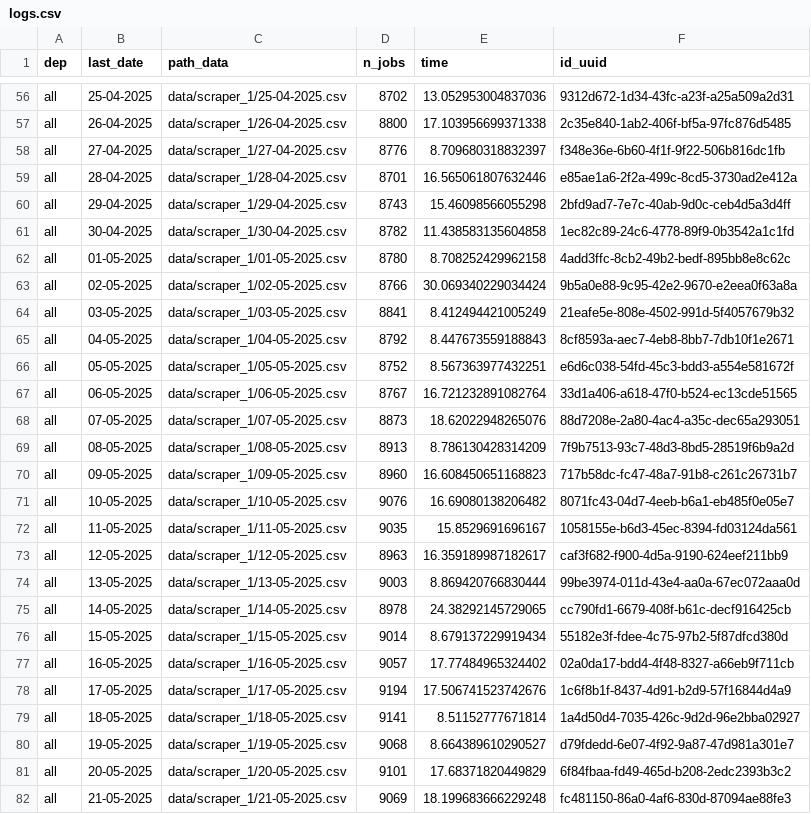
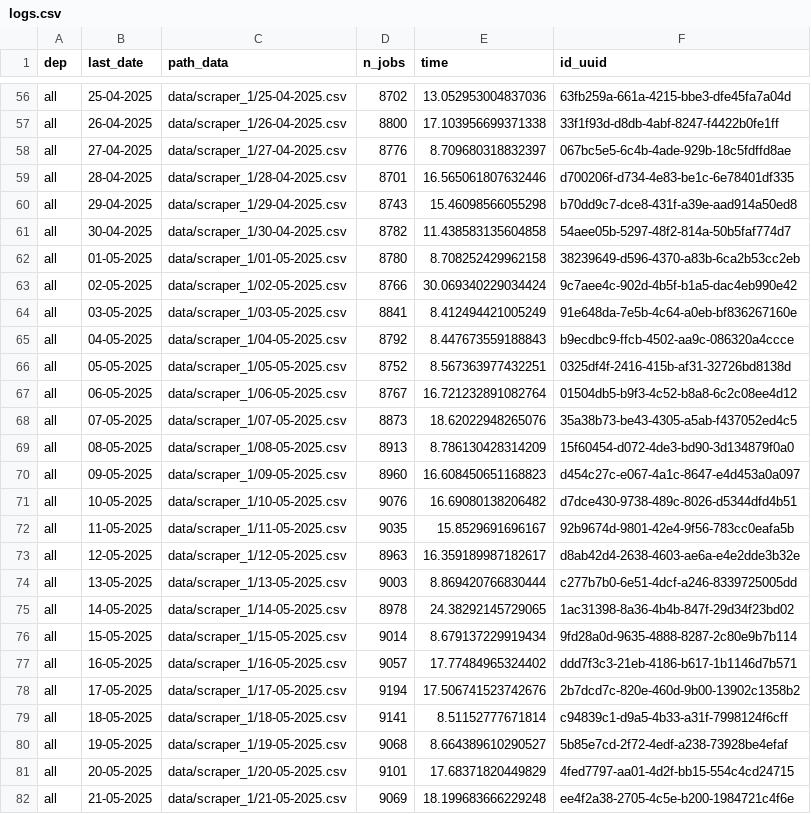
Before and after one commit to CJ2901/extract_empleos, a CSV file: scrapers/scraper_1/logs/logs.csv, drawn as a sheet; only a part is shown, gaps mark what is left out; the diff covers the shown part only; the diff names each change by its address in the sheet, - before the commit and + after, or states it on an @@ line.

```diff
--- a/scrapers/scraper_1/logs/logs.csv
+++ b/scrapers/scraper_1/logs/logs.csv
-F56 (id_uuid): 9312d672-1d34-43fc-a23f-a25a509a2d31
+F56 (id_uuid): 63fb259a-661a-4215-bbe3-dfe45fa7a04d
-F57 (id_uuid): 2c35e840-1ab2-406f-bf5a-97fc876d5485
+F57 (id_uuid): 33f1f93d-d8db-4abf-8247-f4422b0fe1ff
-F58 (id_uuid): f348e36e-6b60-4f1f-9f22-506b816dc1fb
+F58 (id_uuid): 067bc5e5-6c4b-4ade-929b-18c5fdffd8ae
-F59 (id_uuid): e85ae1a6-2f2a-499c-8cd5-3730ad2e412a
+F59 (id_uuid): d700206f-d734-4e83-be1c-6e78401df335
-F60 (id_uuid): 2bfd9ad7-7e7c-40ab-9d0c-ceb4d5a3d4ff
+F60 (id_uuid): b70dd9c7-dce8-431f-a39e-aad914a50ed8
-F61 (id_uuid): 1ec82c89-24c6-4778-89f9-0b3542a1c1fd
+F61 (id_uuid): 54aee05b-5297-48f2-814a-50b5faf774d7
-F62 (id_uuid): 4add3ffc-8cb2-49b2-bedf-895bb8e8c62c
+F62 (id_uuid): 38239649-d596-4370-a83b-6ca2b53cc2eb
-F63 (id_uuid): 9b5a0e88-9c95-42e2-9670-e2eea0f63a8a
+F63 (id_uuid): 9c7aee4c-902d-4b5f-b1a5-dac4eb990e42
-F64 (id_uuid): 21eafe5e-808e-4502-991d-5f4057679b32
+F64 (id_uuid): 91e648da-7e5b-4c64-a0eb-bf836267160e
-F65 (id_uuid): 8cf8593a-aec7-4eb8-8bb7-7db10f1e2671
+F65 (id_uuid): b9ecdbc9-ffcb-4502-aa9c-086320a4ccce
-F66 (id_uuid): e6d6c038-54fd-45c3-bdd3-a554e581672f
+F66 (id_uuid): 0325df4f-2416-415b-af31-32726bd8138d
-F67 (id_uuid): 33d1a406-a618-47f0-b524-ec13cde51565
+F67 (id_uuid): 01504db5-b9f3-4c52-b8a8-6c2c08ee4d12
-F68 (id_uuid): 88d7208e-2a80-4ac4-a35c-dec65a293051
+F68 (id_uuid): 35a38b73-be43-4305-a5ab-f437052ed4c5
-F69 (id_uuid): 7f9b7513-93c7-48d3-8bd5-28519f6b9a2d
+F69 (id_uuid): 15f60454-d072-4de3-bd90-3d134879f0a0
-F70 (id_uuid): 717b58dc-fc47-48a7-91b8-c261c26731b7
+F70 (id_uuid): d454c27c-e067-4a1c-8647-e4d453a0a097
-F71 (id_uuid): 8071fc43-04d7-4eeb-b6a1-eb485f0e05e7
+F71 (id_uuid): d7dce430-9738-489c-8026-d5344dfd4b51
-F72 (id_uuid): 1058155e-b6d3-45ec-8394-fd03124da561
+F72 (id_uuid): 92b9674d-9801-42e4-9f56-783cc0eafa5b
-F73 (id_uuid): caf3f682-f900-4d5a-9190-624eef211bb9
+F73 (id_uuid): d8ab42d4-2638-4603-ae6a-e4e2dde3b32e
-F74 (id_uuid): 99be3974-011d-43e4-aa0a-67ec072aaa0d
+F74 (id_uuid): c277b7b0-6e51-4dcf-a246-8339725005dd
-F75 (id_uuid): cc790fd1-6679-408f-b61c-decf916425cb
+F75 (id_uuid): 1ac31398-8a36-4b4b-847f-29d34f23bd02
-F76 (id_uuid): 55182e3f-fdee-4c75-97b2-5f87dfcd380d
+F76 (id_uuid): 9fd28a0d-9635-4888-8287-2c80e9b7b114
-F77 (id_uuid): 02a0da17-bdd4-4f48-8327-a66eb9f711cb
+F77 (id_uuid): ddd7f3c3-21eb-4186-b617-1b1146d7b571
-F78 (id_uuid): 1c6f8b1f-8437-4d91-b2d9-57f16844d4a9
+F78 (id_uuid): 2b7dcd7c-820e-460d-9b00-13902c1358b2
-F79 (id_uuid): 1a4d50d4-7035-426c-9d2d-96e2bba02927
+F79 (id_uuid): c94839c1-d9a5-4b33-a31f-7998124f6cff
-F80 (id_uuid): d79fdedd-6e07-4f92-9a87-47d981a301e7
+F80 (id_uuid): 5b85e7cd-2f72-4edf-a238-73928be4efaf
-F81 (id_uuid): 6f84fbaa-fd49-465d-b208-2edc2393b3c2
+F81 (id_uuid): 4fed7797-aa01-4d2f-bb15-554c4cd24715
-F82 (id_uuid): fc481150-86a0-4af6-830d-87094ae88fe3
+F82 (id_uuid): ee4f2a38-2705-4c5e-b200-1984721c4f6e
```
Also changed, not shown: 1 added row and 65 edited cells elsewhere in this file, 1 other file.
